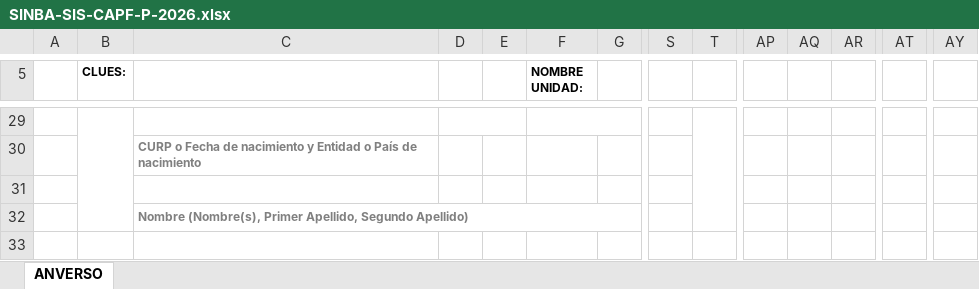
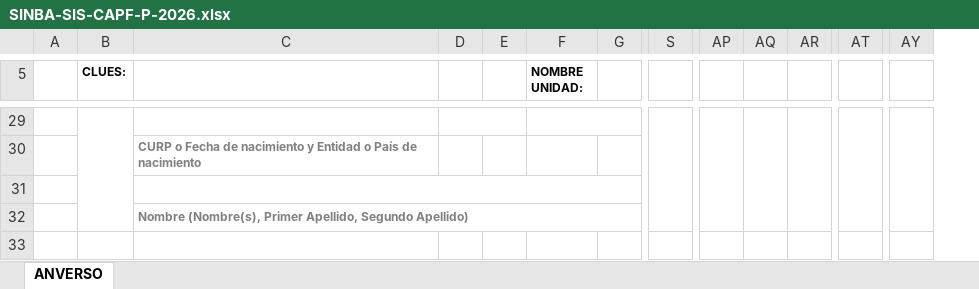
Before and after one commit to Trg7470/SIGSS-Server, an Excel workbook: api/src/recursos/formatos/SINBA-SIS-CAPF-P-2026.xlsx, sheet ANVERSO, drawn as a sheet; only a part is shown, gaps mark what is left out; values as stored, in another font and other column widths than the file's, no borders; charts and pictures not drawn; the diff covers the shown part only; the diff names each change by its address in the sheet, - before the commit and + after, or states it on an @@ line.

```diff
--- a/api/src/recursos/formatos/SINBA-SIS-CAPF-P-2026.xlsx (sheet ANVERSO)
+++ b/api/src/recursos/formatos/SINBA-SIS-CAPF-P-2026.xlsx (sheet ANVERSO)
@@ column T hidden, empty @@
+S29:S32 merged
+AP29:AP32 merged
+AQ29:AQ32 merged
+AR29:AR32 merged
+AT29:AT32 merged
+AY29:AY32 merged
+C31:G31 merged
```
Also changed, not shown: merged cells elsewhere in this sheet, charts or pictures.
